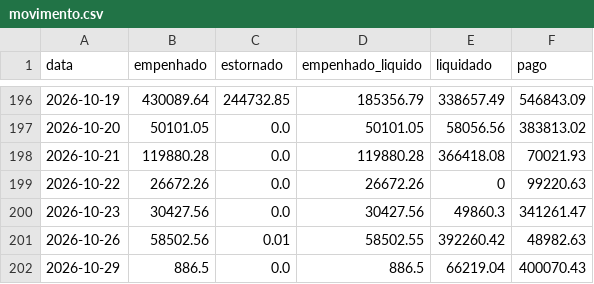
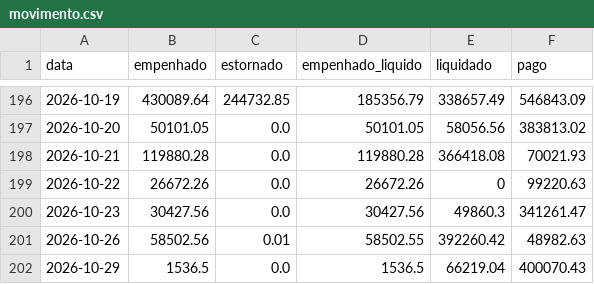
Before and after one commit to vagnerims2/painel-leopolis, a CSV file: data/movimento.csv, drawn as a sheet; only a part is shown, gaps mark what is left out.

```diff
--- a/data/movimento.csv
+++ b/data/movimento.csv
@@ -201,2 +201,2 @@ data,empenhado,estornado,empenhado_liquido,liquidado,pago
 2026-10-26,58502.56,0.01,58502.55,392260.42,48982.63
-2026-10-29,886.5,0.0,886.5,66219.04,400070.43
+2026-10-29,1536.5,0.0,1536.5,66219.04,400070.43
```
Also changed, not shown: data/dotacoes.csv, data/saldo_fontes.csv, 8 other files.
